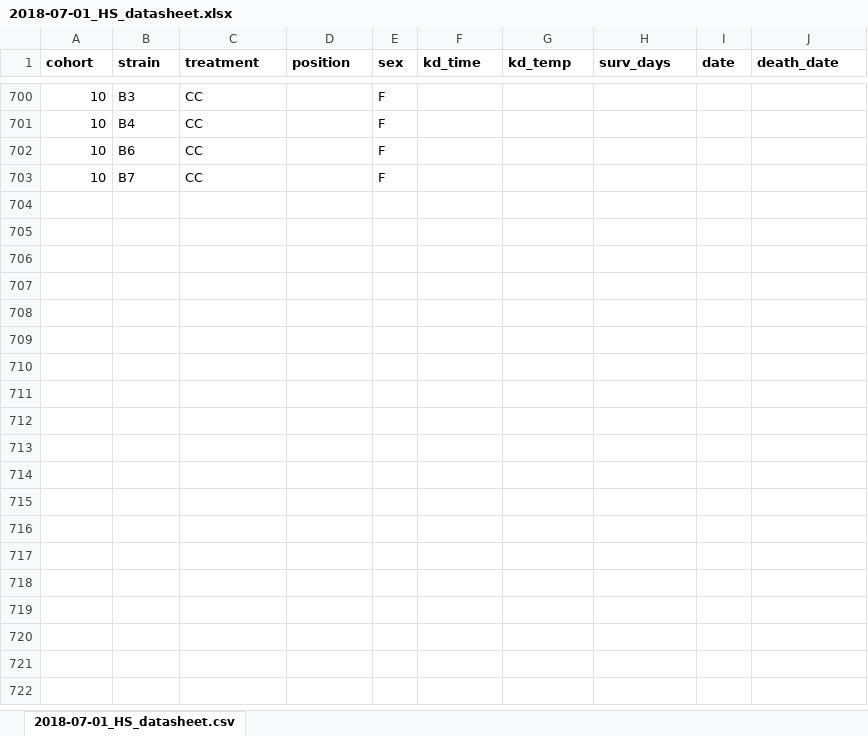
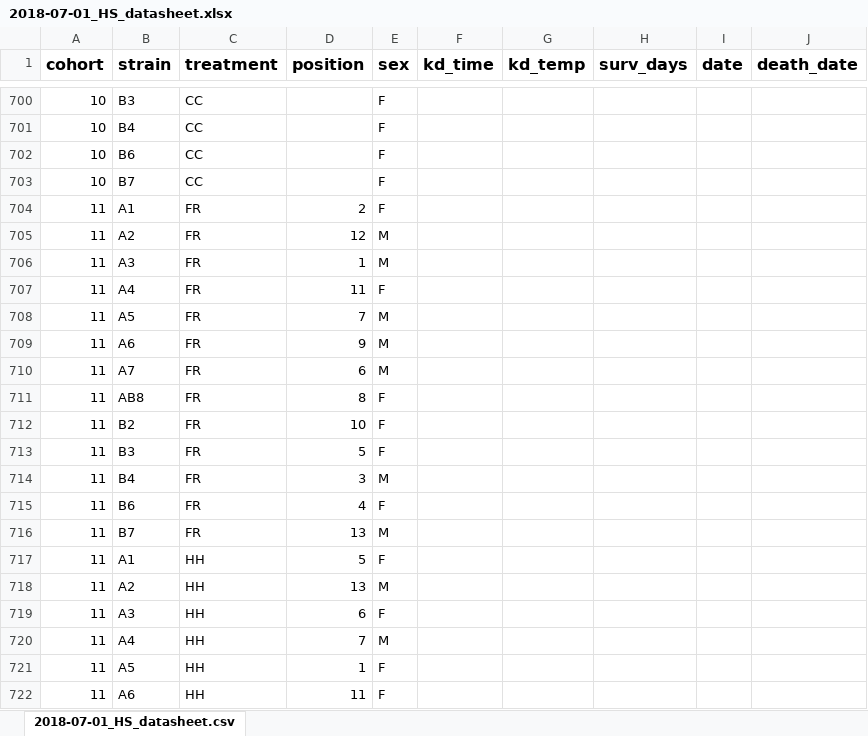
Before and after one commit to HannahHChu/Proteome_stability_project, an Excel workbook: Data/2018-07-01_HS_datasheet.xlsx, sheet 2018-07-01_HS_datasheet.csv, drawn as a sheet; only a part is shown, gaps mark what is left out; values as stored, in another font and other column widths than the file's, no borders; the diff covers the shown part only; the diff names each change by its address in the sheet, - before the commit and + after, or states it on an @@ line.

Commit message:
added cohort 11

```diff
--- a/Data/2018-07-01_HS_datasheet.xlsx (sheet 2018-07-01_HS_datasheet.csv)
+++ b/Data/2018-07-01_HS_datasheet.xlsx (sheet 2018-07-01_HS_datasheet.csv)
@@ A1:J1 text size: larger @@
+row 704: 11 | A1 | FR | 2 | F
+row 705: 11 | A2 | FR | 12 | M
+row 706: 11 | A3 | FR | 1 | M
+row 707: 11 | A4 | FR | 11 | F
+row 708: 11 | A5 | FR | 7 | M
+row 709: 11 | A6 | FR | 9 | M
+row 710: 11 | A7 | FR | 6 | M
+row 711: 11 | AB8 | FR | 8 | F
+row 712: 11 | B2 | FR | 10 | F
+row 713: 11 | B3 | FR | 5 | F
+row 714: 11 | B4 | FR | 3 | M
+row 715: 11 | B6 | FR | 4 | F
+row 716: 11 | B7 | FR | 13 | M
+row 717: 11 | A1 | HH | 5 | F
+row 718: 11 | A2 | HH | 13 | M
+row 719: 11 | A3 | HH | 6 | F
+row 720: 11 | A4 | HH | 7 | M
+row 721: 11 | A5 | HH | 1 | F
+row 722: 11 | A6 | HH | 11 | F
```
Also changed, not shown: 33 added rows elsewhere in this sheet.
